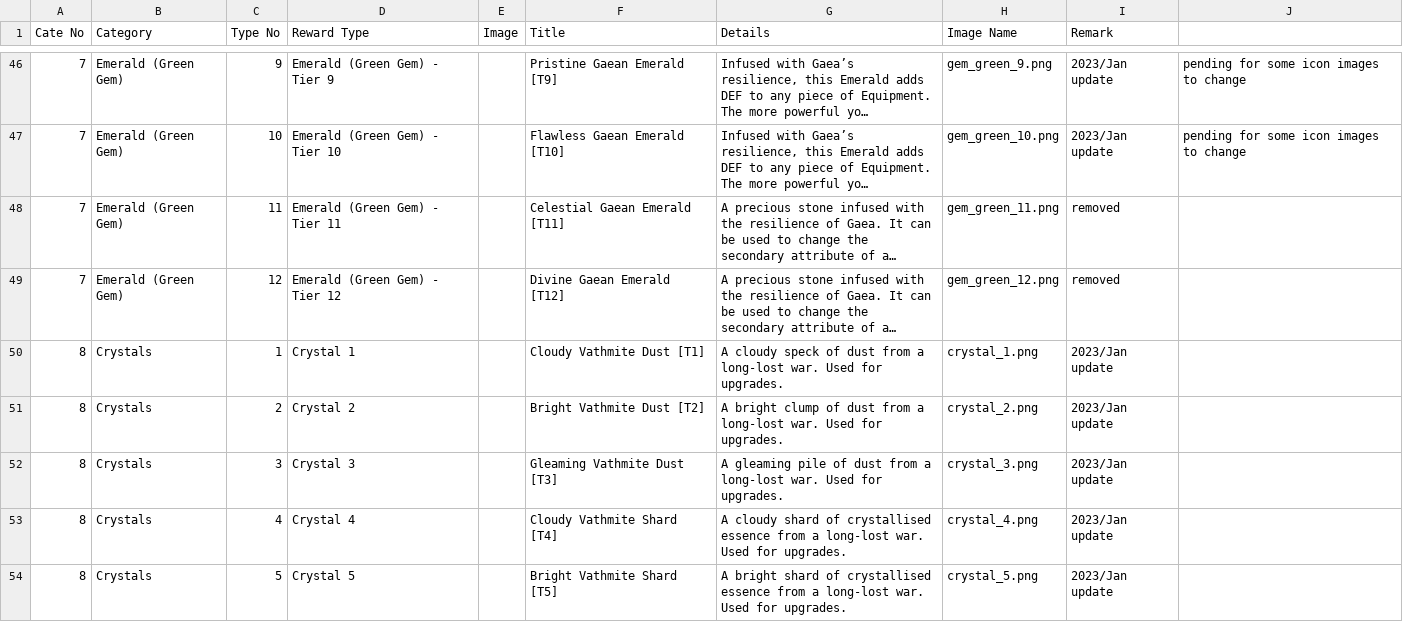
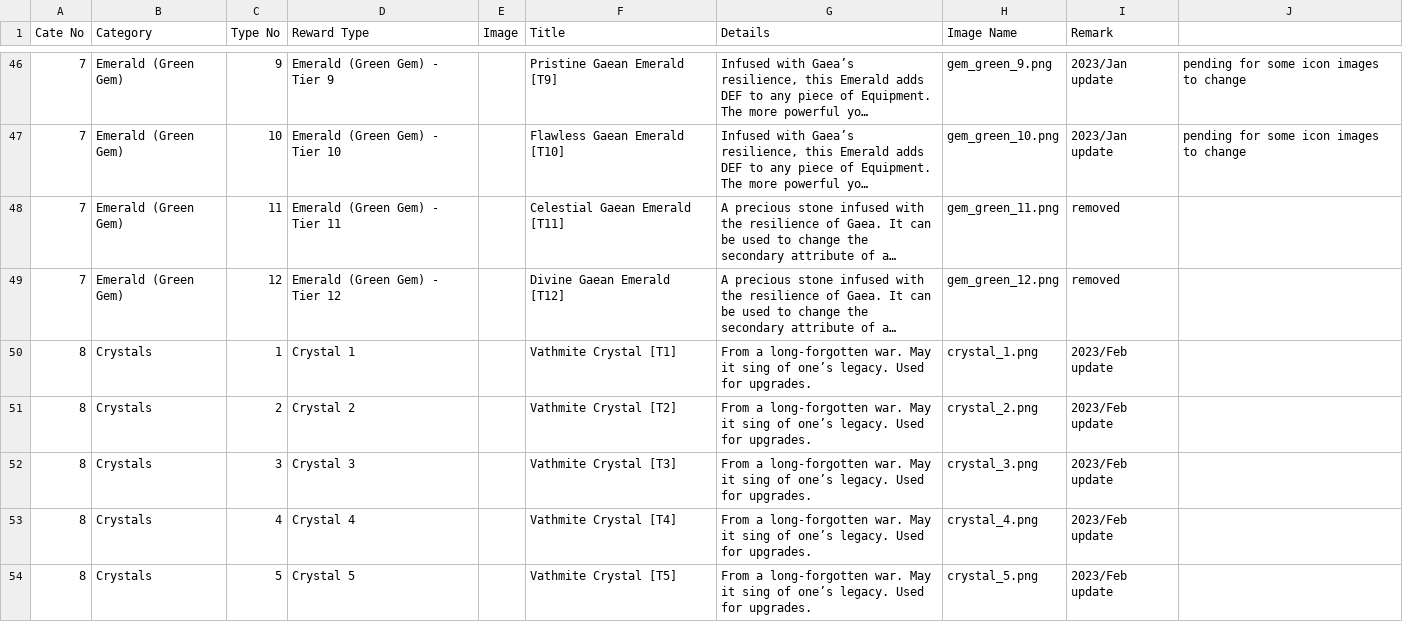
Before and after one commit to ZeviLiao/ingame-csv-2-json, a CSV file: 2.csv, drawn as a sheet; only a part is shown, gaps mark what is left out; long unchanged cells end in …; the diff covers the shown part only; the diff names each change by its address in the sheet, - before the commit and + after, or states it on an @@ line.

```diff
--- a/2.csv
+++ b/2.csv
-F50 (Title): Cloudy Vathmite Dust [T1]
+F50 (Title): Vathmite Crystal [T1]
-G50 (Details): A cloudy speck of dust from a long-lost war. Used for…
+G50 (Details): From a long-forgotten war. May it sing of one’s legacy. Used for…
-I50:I54 (Remark): 2023/Jan update
+I50:I54 (Remark): 2023/Feb update
-F51 (Title): Bright Vathmite Dust [T2]
+F51 (Title): Vathmite Crystal [T2]
-G51 (Details): A bright clump of dust from a long-lost war. Used for…
+G51 (Details): From a long-forgotten war. May it sing of one’s legacy. Used for…
-F52 (Title): Gleaming Vathmite Dust [T3]
+F52 (Title): Vathmite Crystal [T3]
-G52 (Details): A gleaming pile of dust from a long-lost war. Used for…
+G52 (Details): From a long-forgotten war. May it sing of one’s legacy. Used for…
-F53 (Title): Cloudy Vathmite Shard [T4]
+F53 (Title): Vathmite Crystal [T4]
-G53 (Details): A cloudy shard of crystallised essence from a long-lost war. Used for…
+G53 (Details): From a long-forgotten war. May it sing of one’s legacy. Used for…
-F54 (Title): Bright Vathmite Shard [T5]
+F54 (Title): Vathmite Crystal [T5]
-G54 (Details): A bright shard of crystallised essence from a long-lost war. Used for…
+G54 (Details): From a long-forgotten war. May it sing of one’s legacy. Used for…
```
Also changed, not shown: 5 added rows and 15 edited cells elsewhere in this file, 1.csv, 1 other file.
